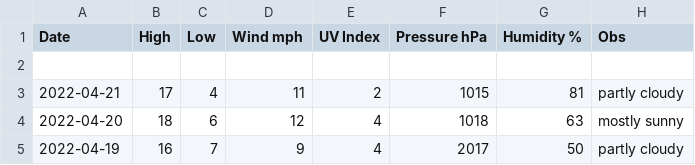
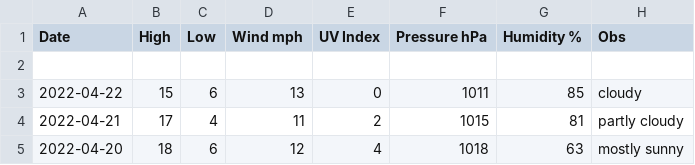
Before and after one commit to tu2/os_specific, a CSV file: linux/csv_file.csv, drawn as a sheet; only a part is shown; the shorter side is filled out with more unchanged rows.

Commit message:
add data

```diff
--- a/linux/csv_file.csv
+++ b/linux/csv_file.csv
@@ -2,2 +2,3 @@ Date,High,Low,Wind mph,UV Index,Pressure hPa,Humidity %,Obs
 
+2022-04-22,15,6,13,0,1011,85,cloudy
 2022-04-21,17,4,11,2,1015,81,partly cloudy
```
